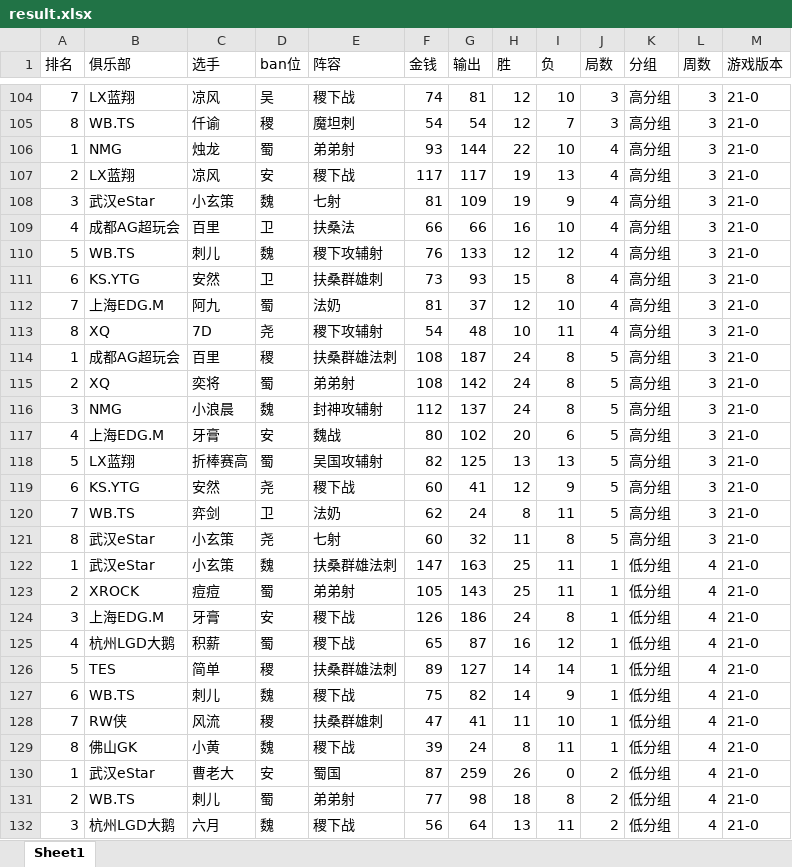
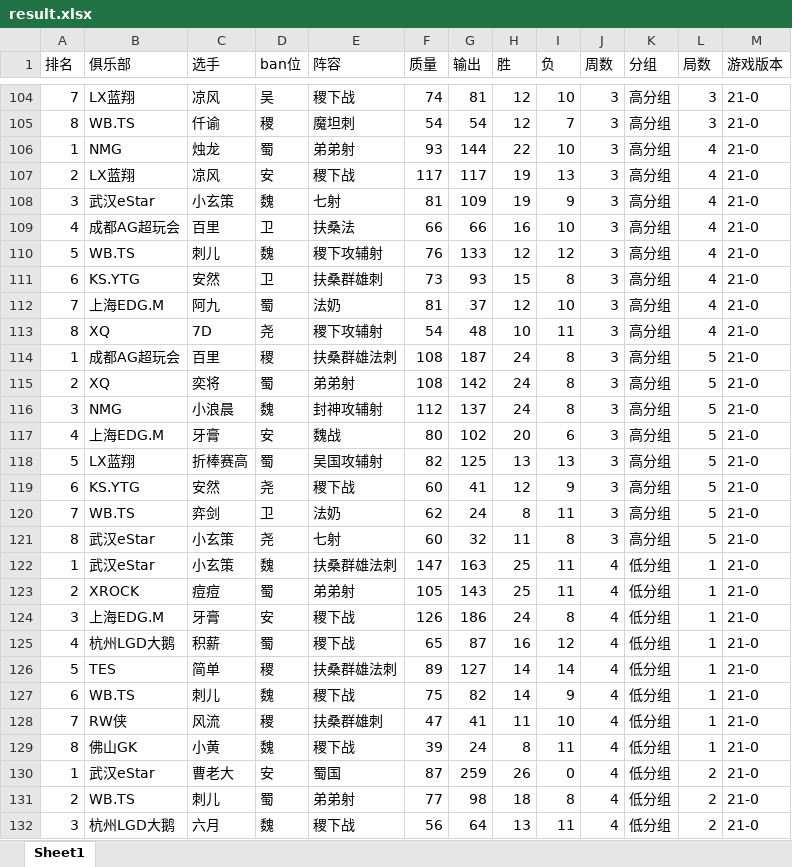
Before and after one commit to sjn4048/wzmnz_game_analysis, an Excel workbook: result.xlsx, sheet Sheet1, drawn as a sheet; only a part is shown, gaps mark what is left out; values as stored, in another font and other column widths than the file's, no borders; the diff covers the shown part only; the diff names each change by its address in the sheet, - before the commit and + after, or states it on an @@ line.

```diff
--- a/result.xlsx (sheet Sheet1)
+++ b/result.xlsx (sheet Sheet1)
-F1: 金钱
+F1: 质量
-J1: 局数
+J1: 周数
-L1: 周数
+L1: 局数
-J106:J113 (周数): 4
+J106:J113 (周数): 3
-L106:L113 (局数): 3
+L106:L113 (局数): 4
-J114:J121 (周数): 5
+J114:J121 (周数): 3
-L114:L121 (局数): 3
+L114:L121 (局数): 5
-J122:J129 (周数): 1
+J122:J129 (周数): 4
-L122:L129 (局数): 4
+L122:L129 (局数): 1
-J130:J132 (周数): 2
+J130:J132 (周数): 4
-L130:L132 (局数): 4
+L130:L132 (局数): 2
```
Also changed, not shown: other rows of this sheet, 1 other file.
